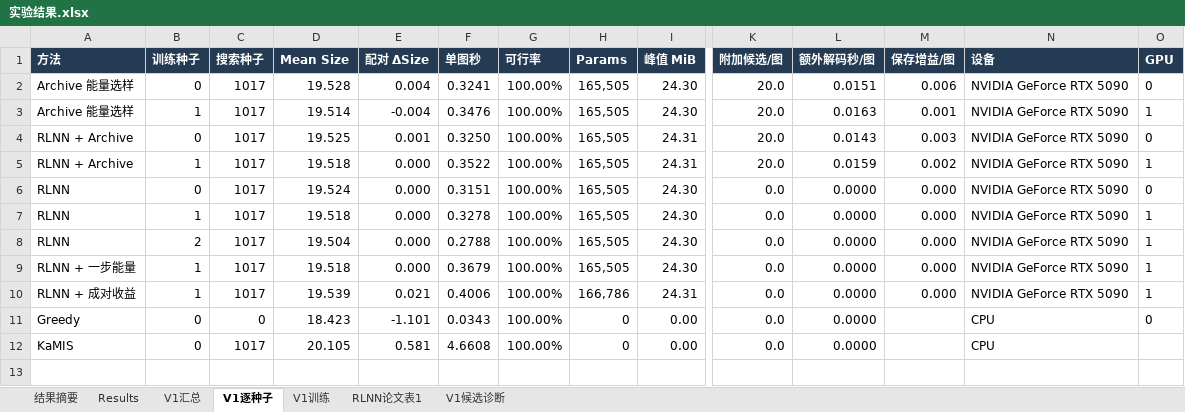
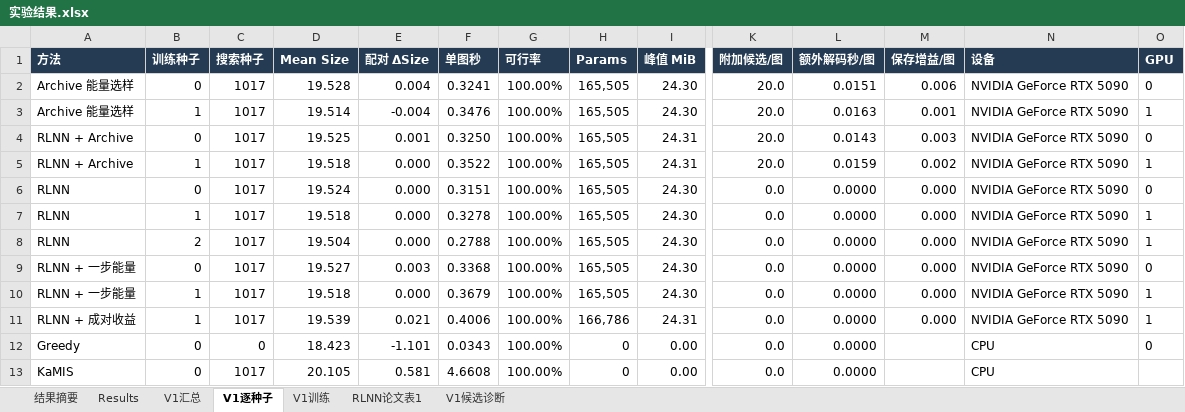
Before and after one commit to YuqiWang-code/RLNN_lab, an Excel workbook: docs/实验结果.xlsx, sheet V1逐种子, drawn as a sheet; only a part is shown, gaps mark what is left out; values as stored, in another font and other column widths than the file's, no borders; rows hold the shown columns only; the diff names each change by its address in the sheet, - before the commit and + after, or states it on an @@ line.

```diff
--- a/docs/实验结果.xlsx (sheet V1逐种子)
+++ b/docs/实验结果.xlsx (sheet V1逐种子)
+row 9: RLNN + 一步能量 | 0 | 1017 | 19.527 | 0.003 | 0.3368 | 100.00% | 165,505 | 24.30 | 0.0 | 0.0000 | 0.000 | NVIDIA GeForce RTX 5090 | 0
```
Also changed, not shown: sheet V1汇总, 3 other files.
